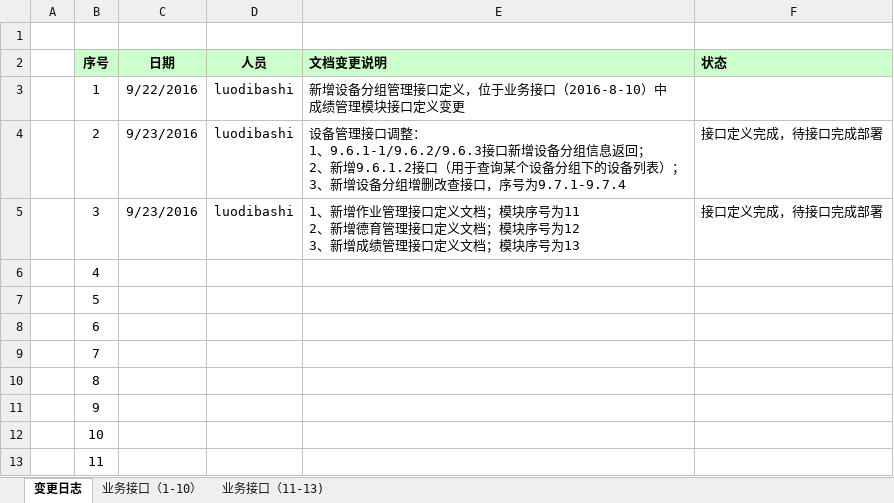
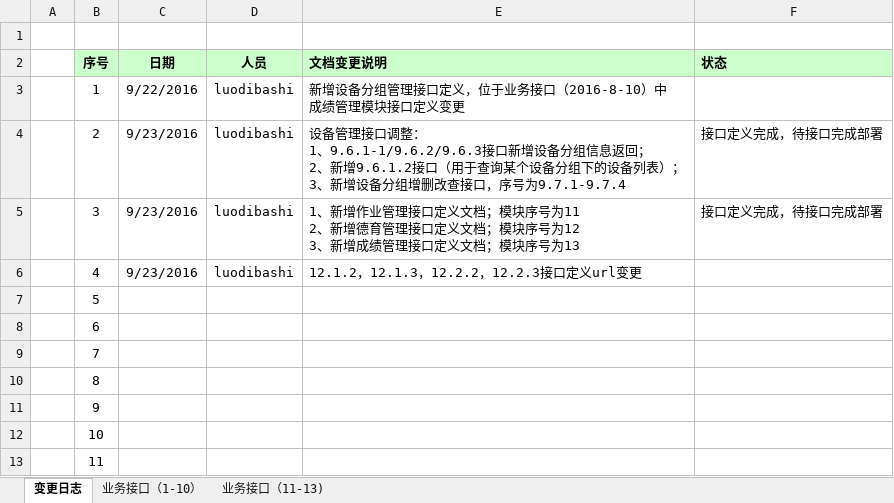
Before and after one commit to cnsuhao/ishome-taocode, an Excel workbook: biz/MC-MSC-Web/qxy接口定义文档2016-8-8/【千校云】接口列表.xlsx, sheet 变更日志, drawn as a sheet; only a part is shown; values as stored, in another font and other column widths than the file's, no borders; the diff names each change by its address in the sheet, - before the commit and + after, or states it on an @@ line.

```diff
--- a/biz/MC-MSC-Web/qxy接口定义文档2016-8-8/【千校云】接口列表.xlsx (sheet 变更日志)
+++ b/biz/MC-MSC-Web/qxy接口定义文档2016-8-8/【千校云】接口列表.xlsx (sheet 变更日志)
-C6 (日期): (empty)
+C6 (日期): 9/23/2016
-D6 (人员): (empty)
+D6 (人员): luodibashi
-E6 (文档变更说明): (empty)
+E6 (文档变更说明): 12.1.2，12.1.3，12.2.2，12.2.3接口定义url变更
```
Also changed, not shown: sheet 业务接口（11-13), 1 other file.
